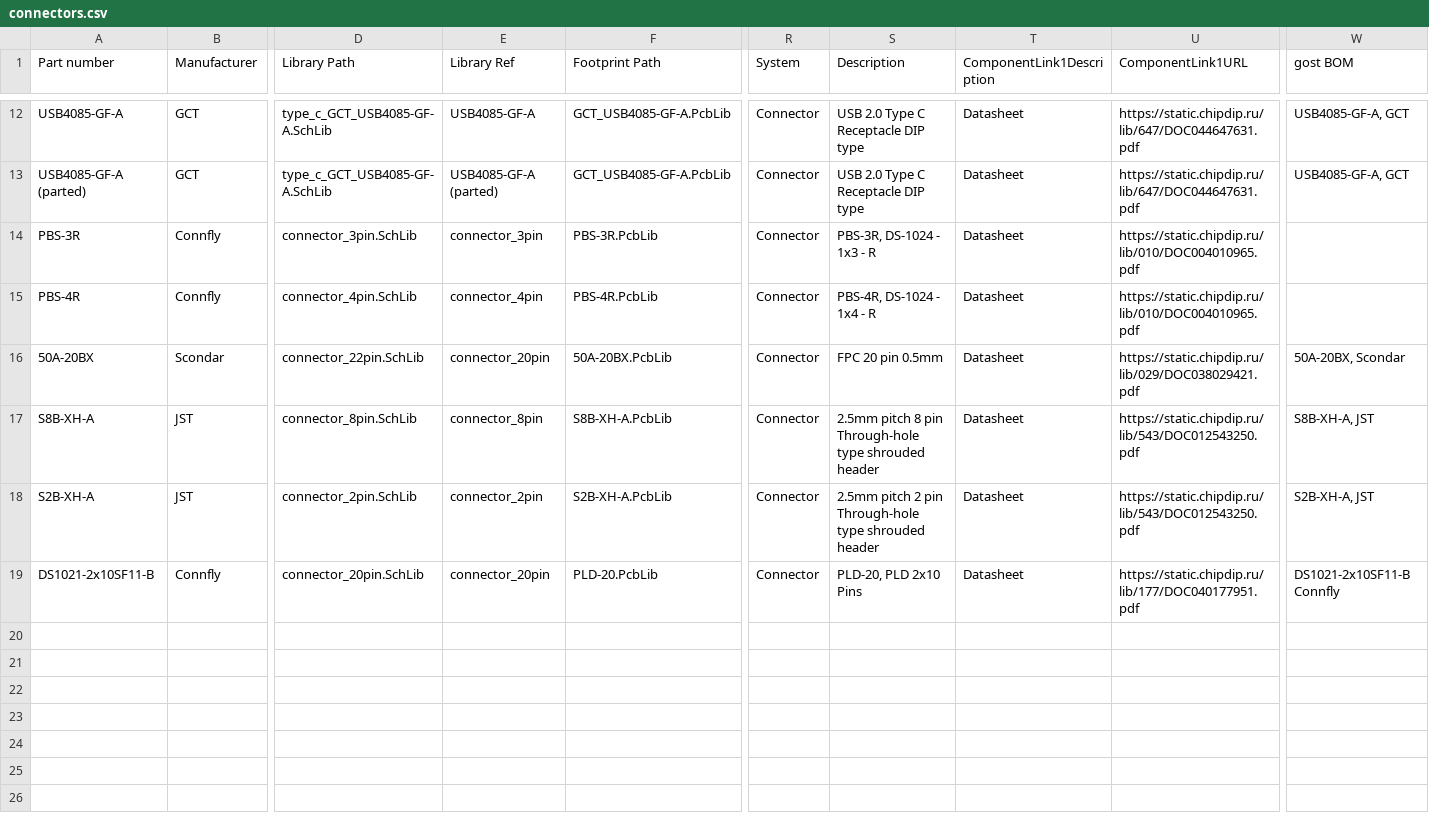
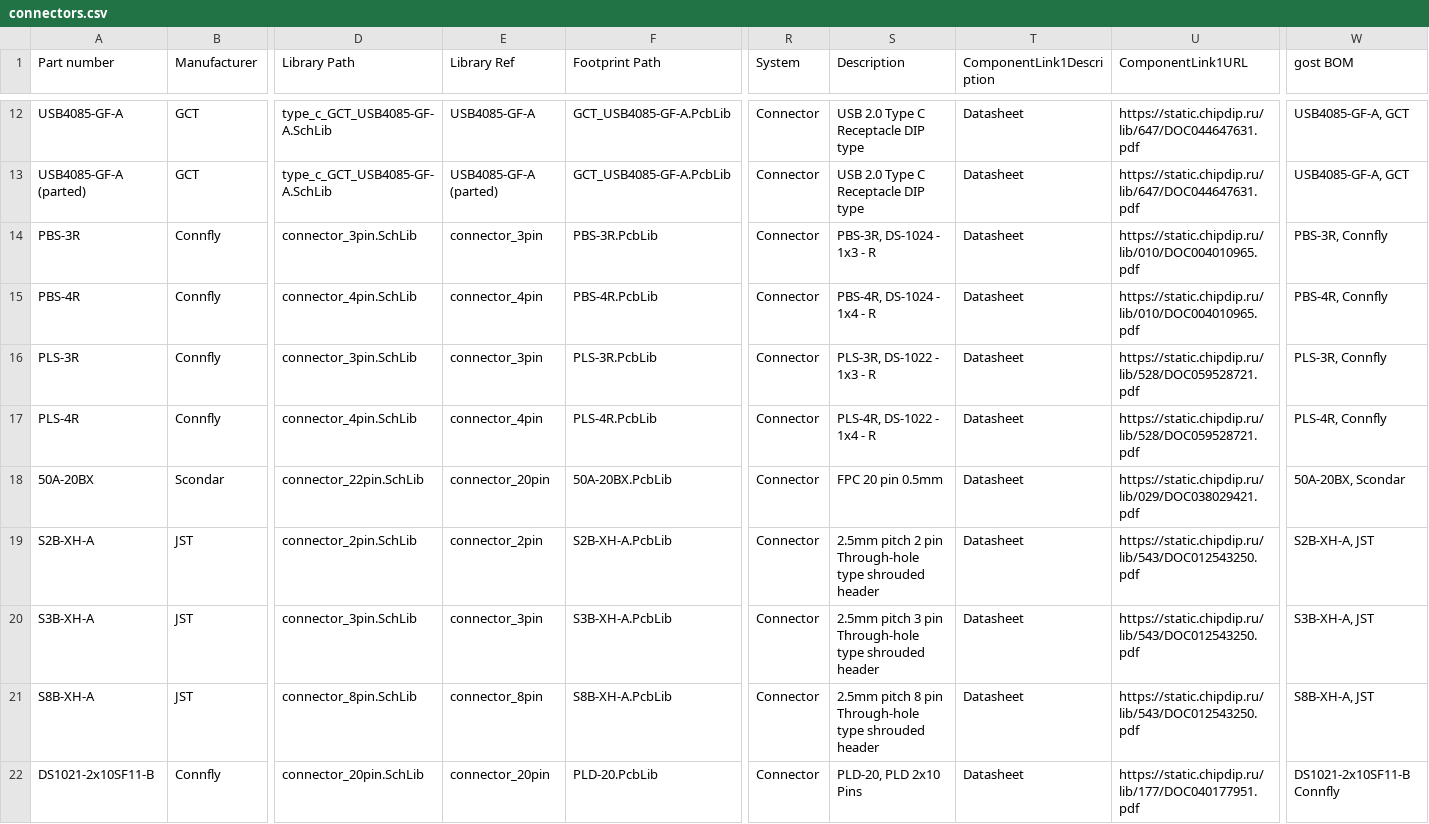
Before and after one commit to 00xED/altium-common, a CSV file: lib/parts_db/connectors.csv, drawn as a sheet; only a part is shown, gaps mark what is left out; rows hold the shown columns only; the diff names each change by its address in the sheet, - before the commit and + after, or states it on an @@ line.

```diff
--- a/lib/parts_db/connectors.csv
+++ b/lib/parts_db/connectors.csv
-W14 (gost BOM): (empty)
+W14 (gost BOM): PBS-3R, Connfly
-W15 (gost BOM): (empty)
+W15 (gost BOM): PBS-4R, Connfly
+row 16: PLS-3R | Connfly | connector_3pin.SchLib | connector_3pin | PLS-3R.PcbLib | Connector | PLS-3R, DS-1022 - 1x3 - R | Datasheet | https://static.chipdip.ru/lib/528/DOC059528721.pdf | PLS-3R, Connfly
+row 17: PLS-4R | Connfly | connector_4pin.SchLib | connector_4pin | PLS-4R.PcbLib | Connector | PLS-4R, DS-1022 - 1x4 - R | Datasheet | https://static.chipdip.ru/lib/528/DOC059528721.pdf | PLS-4R, Connfly
@@ row 18 moved to row 19: S2B-XH-A @@
+row 20: S3B-XH-A | JST | connector_3pin.SchLib | connector_3pin | S3B-XH-A.PcbLib | Connector | 2.5mm pitch 3 pin Through-hole type shrouded header | Datasheet | https://static.chipdip.ru/lib/543/DOC012543250.pdf | S3B-XH-A, JST
```
Also changed, not shown: 4 other files.
